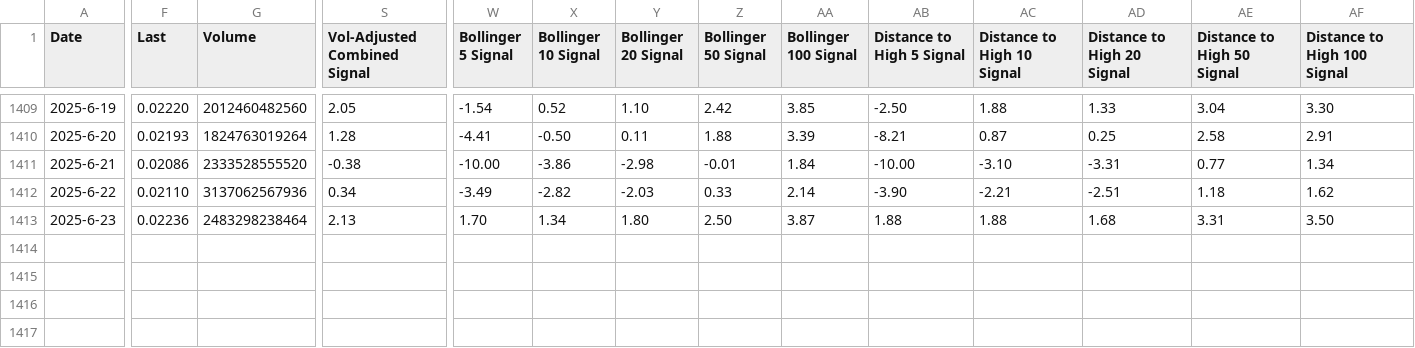
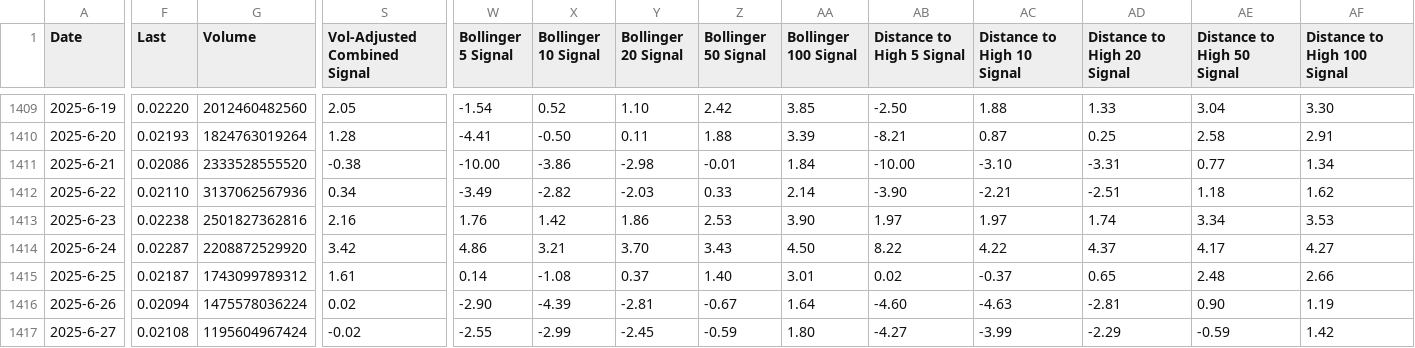
Before and after one commit to QV2000/crypto-trend-data, a CSV file: data/IOTX_Trend20.csv, drawn as a sheet; only a part is shown, gaps mark what is left out; rows hold the shown columns only; the diff names each change by its address in the sheet, - before the commit and + after, or states it on an @@ line.

Commit message:
Add trend data: IOTX_Trend20.csv

```diff
--- a/data/IOTX_Trend20.csv
+++ b/data/IOTX_Trend20.csv
-F1413 (Last): 0.02236
+F1413 (Last): 0.02238
-G1413 (Volume): 2483298238464
+G1413 (Volume): 2501827362816
-S1413 (Vol-Adjusted Combined Signal): 2.13
+S1413 (Vol-Adjusted Combined Signal): 2.16
-W1413 (Bollinger 5 Signal): 1.70
+W1413 (Bollinger 5 Signal): 1.76
-X1413 (Bollinger 10 Signal): 1.34
+X1413 (Bollinger 10 Signal): 1.42
-Y1413 (Bollinger 20 Signal): 1.80
+Y1413 (Bollinger 20 Signal): 1.86
-Z1413 (Bollinger 50 Signal): 2.50
+Z1413 (Bollinger 50 Signal): 2.53
-AA1413 (Bollinger 100 Signal): 3.87
+AA1413 (Bollinger 100 Signal): 3.90
-AB1413 (Distance to High 5 Signal): 1.88
+AB1413 (Distance to High 5 Signal): 1.97
-AC1413 (Distance to High 10 Signal): 1.88
+AC1413 (Distance to High 10 Signal): 1.97
-AD1413 (Distance to High 20 Signal): 1.68
+AD1413 (Distance to High 20 Signal): 1.74
-AE1413 (Distance to High 50 Signal): 3.31
+AE1413 (Distance to High 50 Signal): 3.34
-AF1413 (Distance to High 100 Signal): 3.50
+AF1413 (Distance to High 100 Signal): 3.53
+row 1414: 2025-6-24 | 0.02287 | 2208872529920 | 3.42 | 4.86 | 3.21 | 3.70 | 3.43 | 4.50 | 8.22 | 4.22 | 4.37 | 4.17 | 4.27
+row 1415: 2025-6-25 | 0.02187 | 1743099789312 | 1.61 | 0.14 | -1.08 | 0.37 | 1.40 | 3.01 | 0.02 | -0.37 | 0.65 | 2.48 | 2.66
+row 1416: 2025-6-26 | 0.02094 | 1475578036224 | 0.02 | -2.90 | -4.39 | -2.81 | -0.67 | 1.64 | -4.60 | -4.63 | -2.81 | 0.90 | 1.19
+row 1417: 2025-6-27 | 0.02108 | 1195604967424 | -0.02 | -2.55 | -2.99 | -2.45 | -0.59 | 1.80 | -4.27 | -3.99 | -2.29 | -0.59 | 1.42
```
